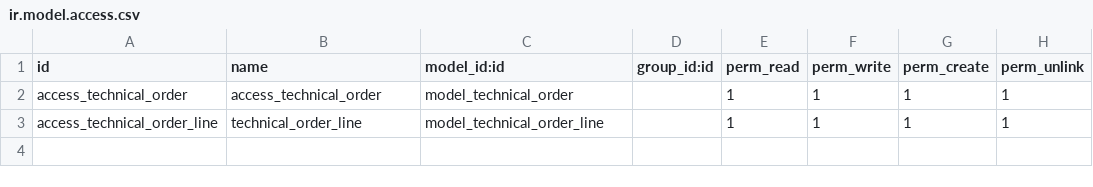
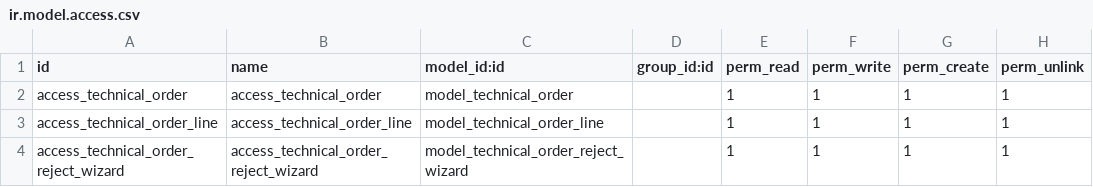
Before and after one commit to Muhamed13/technical_order, a CSV file: security/ir.model.access.csv, drawn as a sheet.

Commit message:
[ADD] Add rejection wizard and workflow actions

```diff
--- a/security/ir.model.access.csv
+++ b/security/ir.model.access.csv
@@ -2,2 +2,3 @@ id,name,model_id:id,group_id:id,perm_read,perm_write,perm_create,perm_unlink
 access_technical_order,access_technical_order,model_technical_order,,1,1,1,1
-access_technical_order_line,technical_order_line,model_technical_order_line,,1,1,1,1
+access_technical_order_line,access_technical_order_line,model_technical_order_line,,1,1,1,1
+access_technical_order_reject_wizard,access_technical_order_reject_wizard,model_technical_order_reject_wizard,,1,1,1,1
```
Also changed, not shown: 7 other files.
